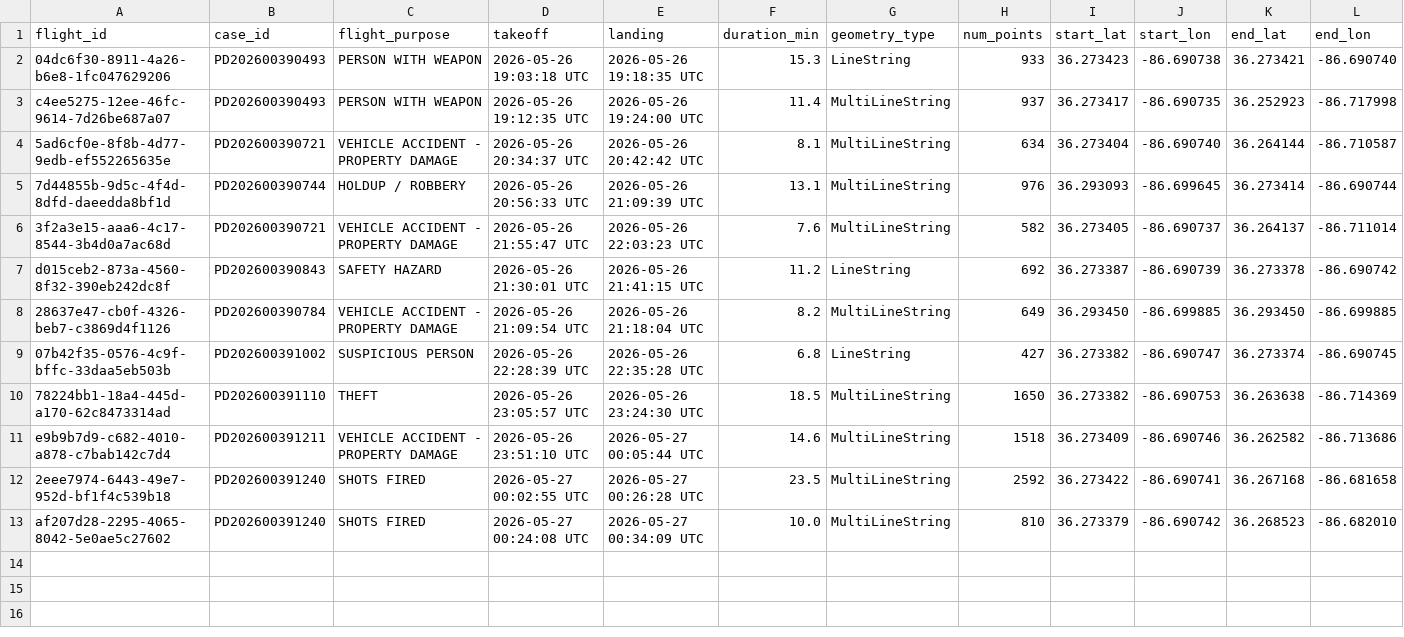
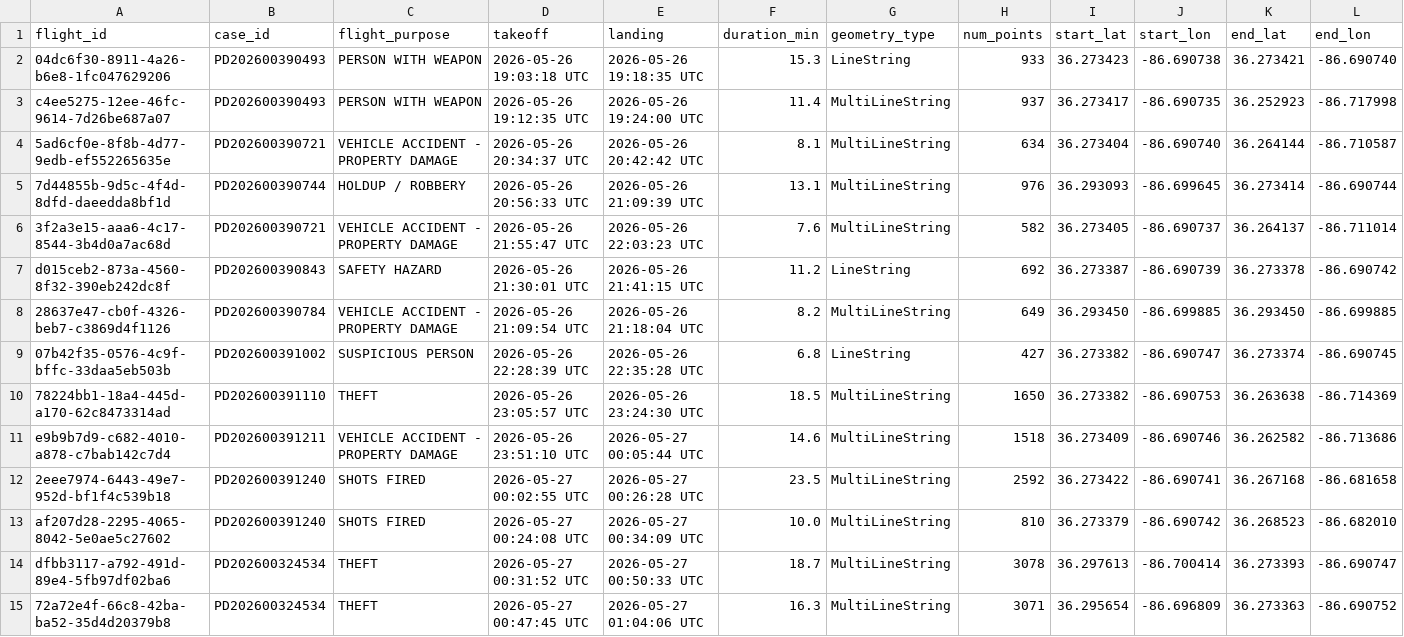
Before and after one commit to clovenbradshaw-ctrl/plain-text, a CSV file: dfr/flights.csv, drawn as a sheet; only a part is shown; rows hold the shown columns only; the diff names each change by its address in the sheet, - before the commit and + after, or states it on an @@ line.

Commit message:
dfr: CSV update 2026-05-27 01:10 UTC

```diff
--- a/dfr/flights.csv
+++ b/dfr/flights.csv
+row 14: dfbb3117-a792-491d-89e4-5fb97df02ba6 | PD202600324534 | THEFT | 2026-05-27 00:31:52 UTC | 2026-05-27 00:50:33 UTC | 18.7 | MultiLineString | 3078 | 36.297613 | -86.700414 | 36.273393 | -86.690747
+row 15: 72a72e4f-66c8-42ba-ba52-35d4d20379b8 | PD202600324534 | THEFT | 2026-05-27 00:47:45 UTC | 2026-05-27 01:04:06 UTC | 16.3 | MultiLineString | 3071 | 36.295654 | -86.696809 | 36.273363 | -86.690752
```
